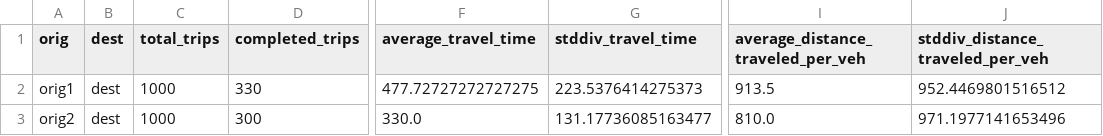
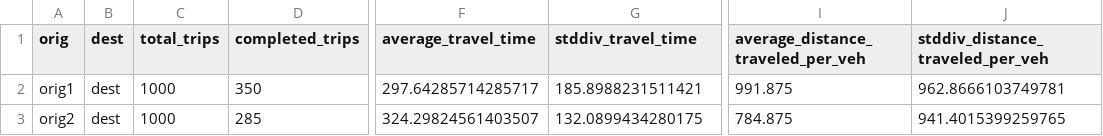
Before and after one commit to KyleDottin/Security-agent-in-VANETs-AI-Based-Intrusion-Detection, a CSV file: Red_Agent/outddos_demo/data_od.csv, drawn as a sheet; only a part is shown, gaps mark what is left out; the diff names each change by its address in the sheet, - before the commit and + after, or states it on an @@ line.

```diff
--- a/Red_Agent/outddos_demo/data_od.csv
+++ b/Red_Agent/outddos_demo/data_od.csv
-D2 (completed_trips): 330
+D2 (completed_trips): 350
-F2 (average_travel_time): 477.72727272727275
+F2 (average_travel_time): 297.64285714285717
-G2 (stddiv_travel_time): 223.5376414275373
+G2 (stddiv_travel_time): 185.8988231511421
-I2: 913.5
+I2: 991.875
-J2 (stddiv_distance_traveled_per_veh): 952.4469801516512
+J2 (stddiv_distance_traveled_per_veh): 962.8666103749781
-D3 (completed_trips): 300
+D3 (completed_trips): 285
-F3 (average_travel_time): 330.0
+F3 (average_travel_time): 324.29824561403507
-G3 (stddiv_travel_time): 131.17736085163477
+G3 (stddiv_travel_time): 132.0899434280175
-I3: 810.0
+I3: 784.875
-J3 (stddiv_distance_traveled_per_veh): 971.1977141653496
+J3 (stddiv_distance_traveled_per_veh): 941.4015399259765
```
Also changed, not shown: Red_Agent/outddos_demo/data_link.csv, Red_Agent/outddos_demo/data_link_traffic_state.csv, 6 other files.
